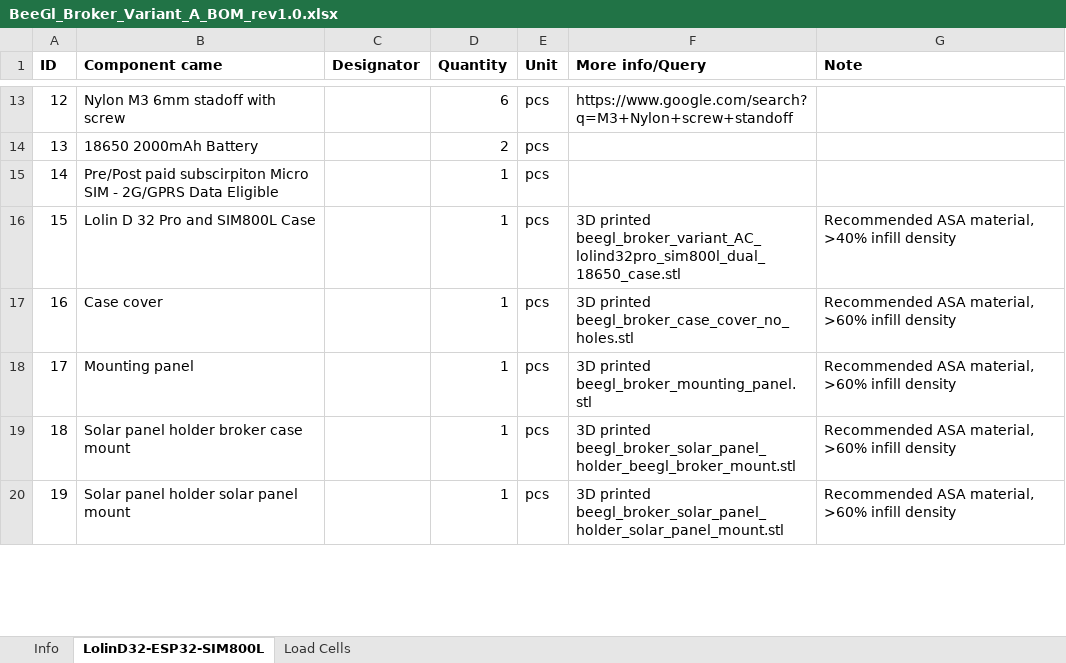
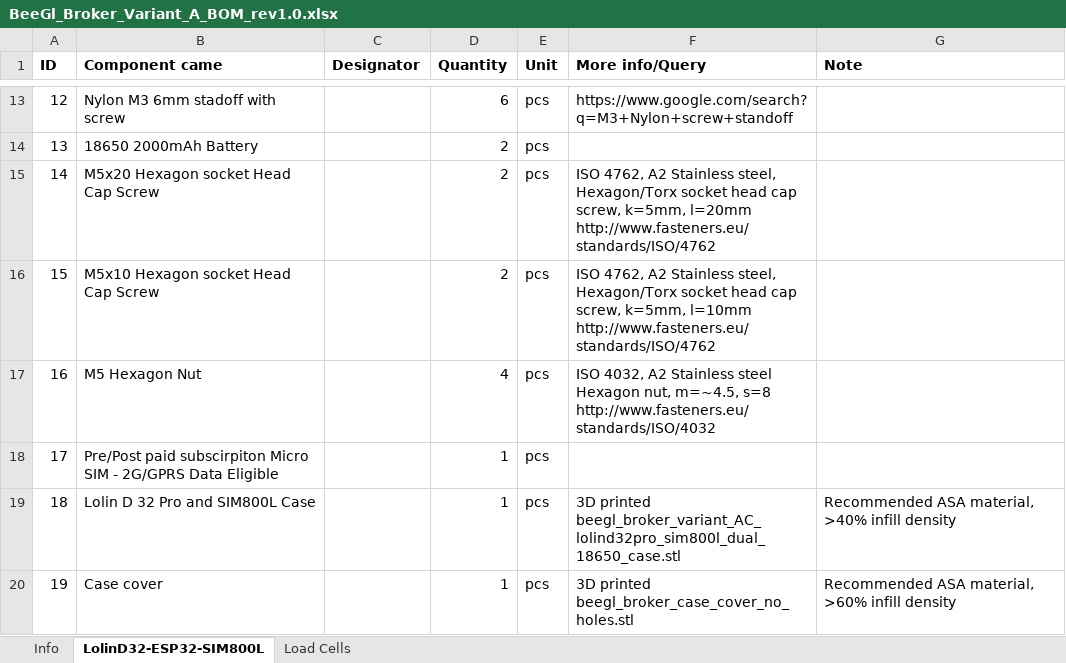
Before and after one commit to bsorgo/beegl, an Excel workbook: hw/BeeGl_Broker_Variant_A_BOM_rev1.0.xlsx, sheet LolinD32-ESP32-SIM800L, drawn as a sheet; only a part is shown, gaps mark what is left out; the shorter side is filled out with more unchanged rows; values as stored, in another font and other column widths than the file's, no borders; addresses are those after the commit; ↵ is a line break in a cell; the diff names each change by its address in the sheet, - before the commit and + after, or states it on an @@ line.

```diff
--- a/hw/BeeGl_Broker_Variant_A_BOM_rev1.0.xlsx (sheet LolinD32-ESP32-SIM800L)
+++ b/hw/BeeGl_Broker_Variant_A_BOM_rev1.0.xlsx (sheet LolinD32-ESP32-SIM800L)
+row 15: 14 | M5x20 Hexagon socket Head Cap Screw |  | 2 | pcs | ISO 4762, A2 Stainless steel, Hexagon/Torx socket head cap screw, k=5mm, l=20mm ↵ http://www.fasteners.eu/standards/ISO/4762
+row 16: 15 | M5x10 Hexagon socket Head Cap Screw |  | 2 | pcs | ISO 4762, A2 Stainless steel, Hexagon/Torx socket head cap screw, k=5mm, l=10mm ↵ http://www.fasteners.eu/standards/ISO/4762
+row 17: 16 | M5 Hexagon Nut |  | 4 | pcs | ISO 4032, A2 Stainless steel Hexagon nut, m=~4.5, s=8 ↵ http://www.fasteners.eu/standards/ISO/4032
@@ column A (ID) renumbered from row 18 down @@
```
Also changed, not shown: hw/BeeGl_Broker_Variant_B_BOM_rev1.0.xlsx, 7 other files.
